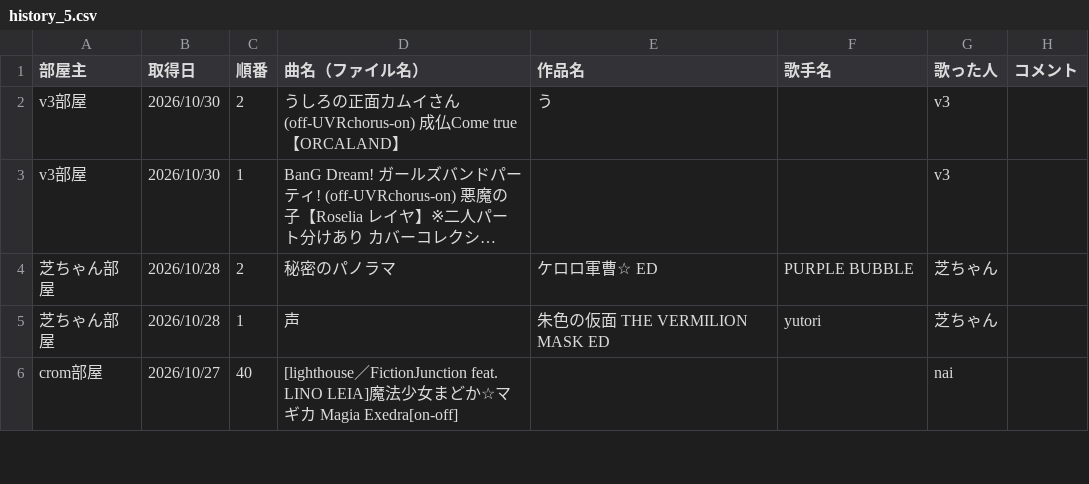
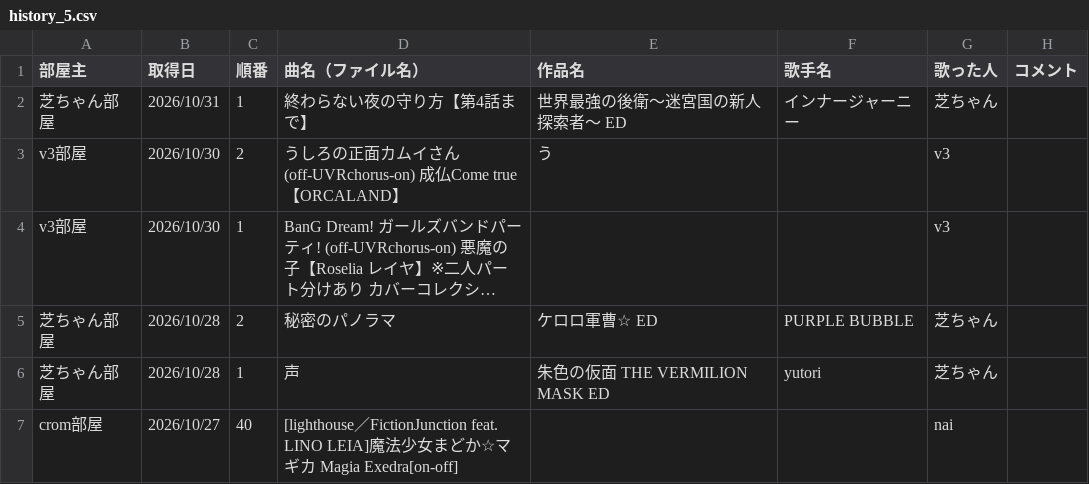
Before and after one commit to hachi515/karaoke_setlist, a CSV file: history_5.csv, drawn as a sheet; only a part is shown; long unchanged cells end in …; the diff names each change by its address in the sheet, - before the commit and + after, or states it on an @@ line.

```diff
--- a/history_5.csv
+++ b/history_5.csv
+row 2: 芝ちゃん部屋 | 2026/10/31 | 1 | 終わらない夜の守り方【第4話まで】 | 世界最強の後衛～迷宮国の新人探索者～ ED | インナージャーニー | 芝ちゃん
```
Also changed, not shown: 3 other files.
